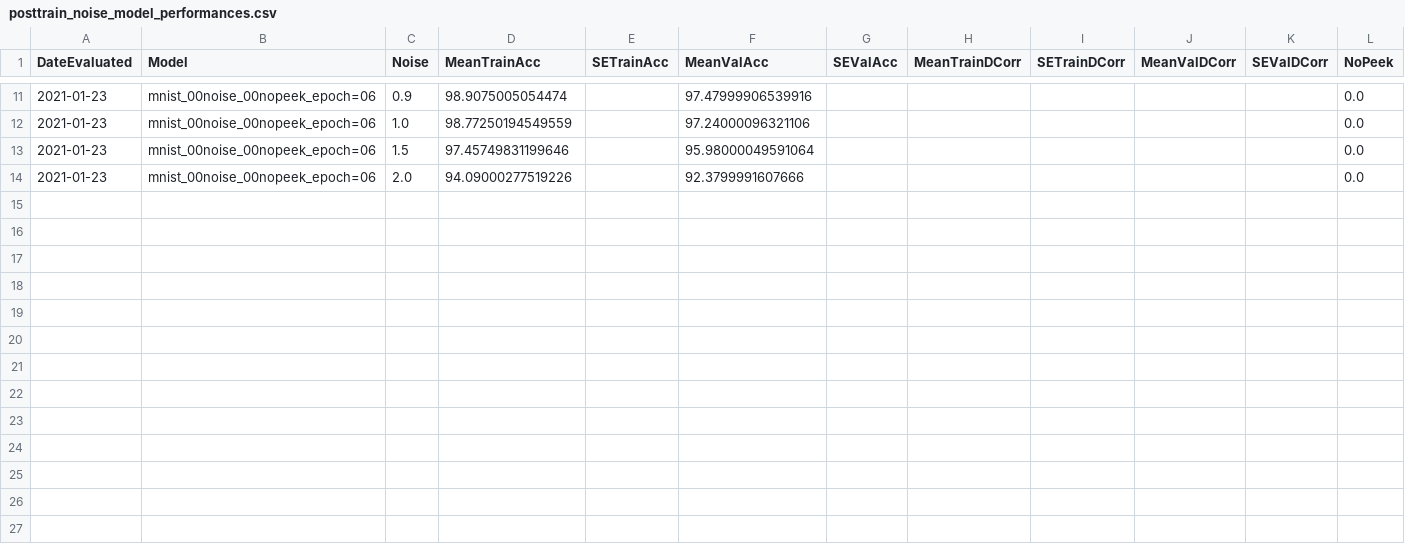
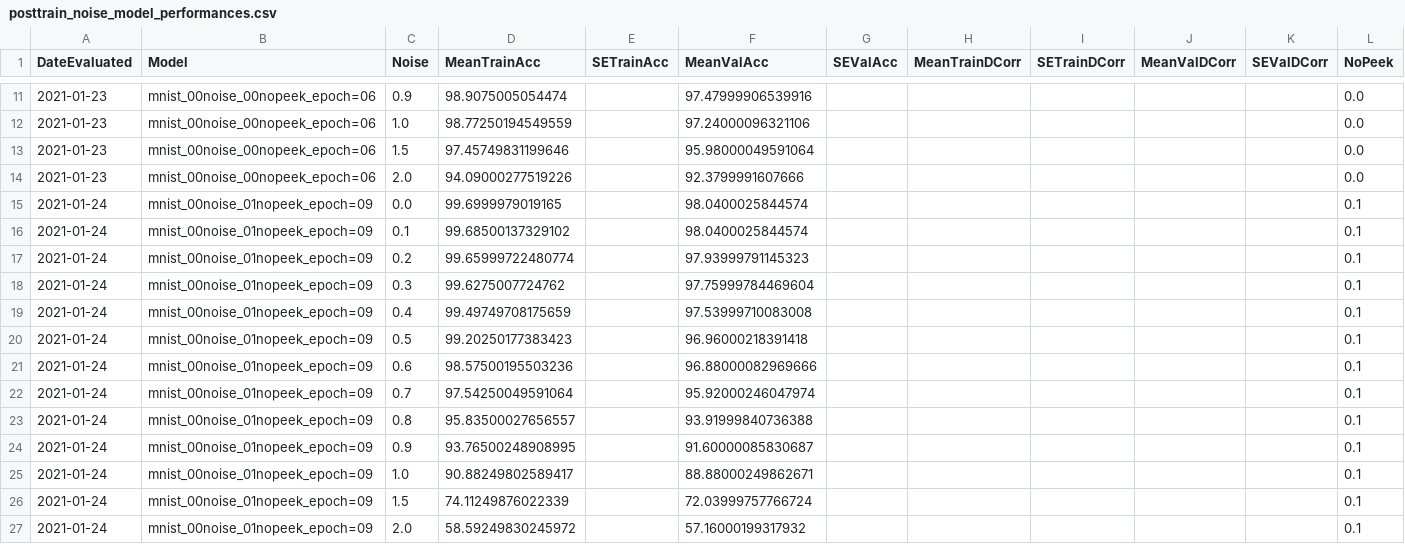
Before and after one commit to TTitcombe/Model-Inversion-SplitNN, a CSV file: results/quantitative_measures/posttrain_noise_model_performances.csv, drawn as a sheet; only a part is shown, gaps mark what is left out.

Commit message:
Add posttrain noise acc results for 0.1 nopeek

```diff
--- a/results/quantitative_measures/posttrain_noise_model_performances.csv
+++ b/results/quantitative_measures/posttrain_noise_model_performances.csv
@@ -14 +14,14 @@ DateEvaluated,Model,Noise,MeanTrainAcc,SETrainAcc,MeanValAcc,SEValAcc,MeanTrainD
 2021-01-23,mnist_00noise_00nopeek_epoch=06,2.0,94.09000277519226,,92.3799991607666,,,,,,0.0
+2021-01-24,mnist_00noise_01nopeek_epoch=09,0.0,99.6999979019165,,98.0400025844574,,,,,,0.1
+2021-01-24,mnist_00noise_01nopeek_epoch=09,0.1,99.68500137329102,,98.0400025844574,,,,,,0.1
+2021-01-24,mnist_00noise_01nopeek_epoch=09,0.2,99.65999722480774,,97.93999791145323,,,,,,0.1
+2021-01-24,mnist_00noise_01nopeek_epoch=09,0.3,99.6275007724762,,97.75999784469604,,,,,,0.1
+2021-01-24,mnist_00noise_01nopeek_epoch=09,0.4,99.49749708175659,,97.53999710083008,,,,,,0.1
+2021-01-24,mnist_00noise_01nopeek_epoch=09,0.5,99.20250177383423,,96.96000218391418,,,,,,0.1
+2021-01-24,mnist_00noise_01nopeek_epoch=09,0.6,98.57500195503236,,96.88000082969666,,,,,,0.1
+2021-01-24,mnist_00noise_01nopeek_epoch=09,0.7,97.54250049591064,,95.92000246047974,,,,,,0.1
+2021-01-24,mnist_00noise_01nopeek_epoch=09,0.8,95.83500027656557,,93.91999840736388,,,,,,0.1
+2021-01-24,mnist_00noise_01nopeek_epoch=09,0.9,93.76500248908995,,91.60000085830687,,,,,,0.1
+2021-01-24,mnist_00noise_01nopeek_epoch=09,1.0,90.88249802589417,,88.88000249862671,,,,,,0.1
+2021-01-24,mnist_00noise_01nopeek_epoch=09,1.5,74.11249876022339,,72.03999757766724,,,,,,0.1
+2021-01-24,mnist_00noise_01nopeek_epoch=09,2.0,58.59249830245972,,57.16000199317932,,,,,,0.1
```
